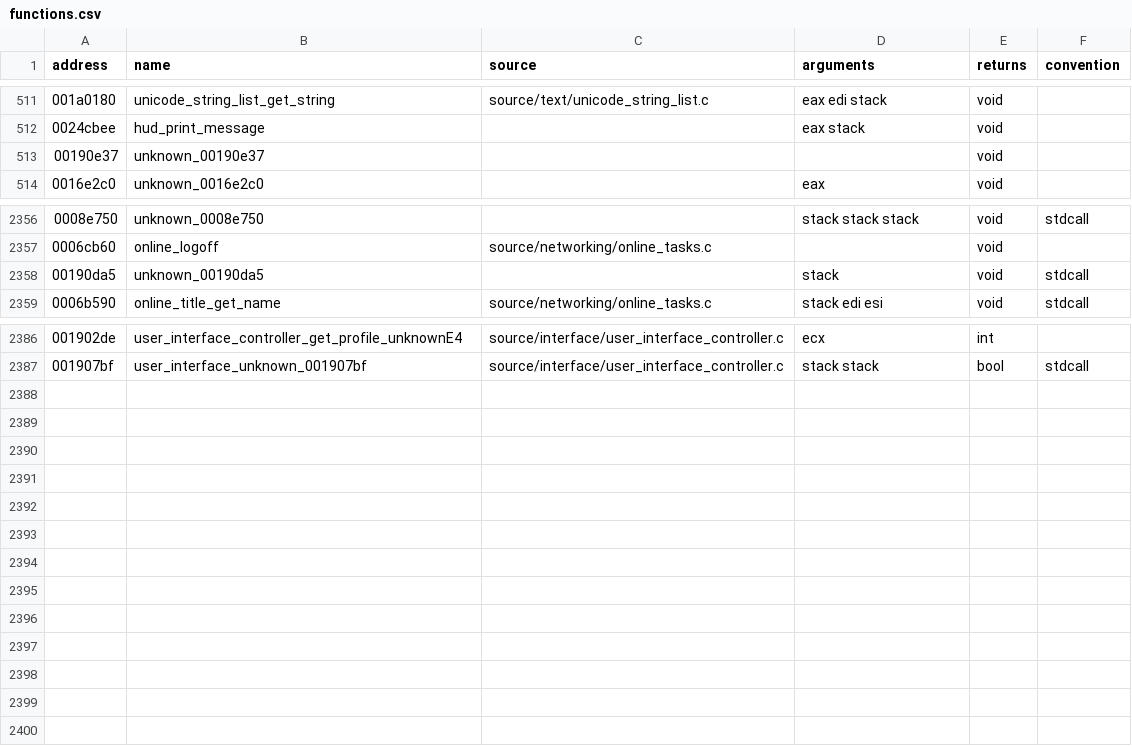
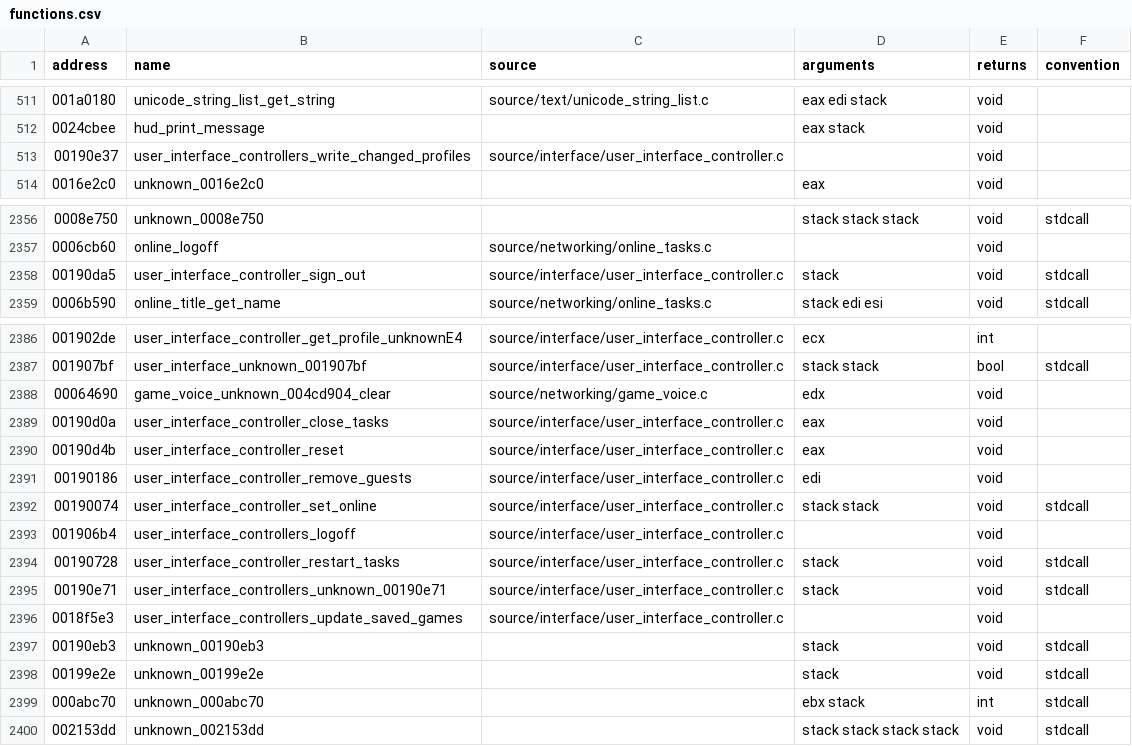
Before and after one commit to stevencol/halo-2-universal, a CSV file: symbols/functions.csv, drawn as a sheet; only a part is shown, gaps mark what is left out.

```diff
--- a/symbols/functions.csv
+++ b/symbols/functions.csv
@@ -512,3 +512,3 @@ address,name,source,arguments,returns,convention
 0024cbee,hud_print_message,,eax stack,void
-00190e37,unknown_00190e37,,,void
+00190e37,user_interface_controllers_write_changed_profiles,source/interface/user_interface_controller.c,,void
 0016e2c0,unknown_0016e2c0,,eax,void
@@ -2357,3 +2357,3 @@ address,name,source,arguments,returns,convention
 0006cb60,online_logoff,source/networking/online_tasks.c,,void
-00190da5,unknown_00190da5,,stack,void,stdcall
+00190da5,user_interface_controller_sign_out,source/interface/user_interface_controller.c,stack,void,stdcall
 0006b590,online_title_get_name,source/networking/online_tasks.c,stack edi esi,void,stdcall
@@ -2387 +2387,14 @@ address,name,source,arguments,returns,convention
 001907bf,user_interface_unknown_001907bf,source/interface/user_interface_controller.c,stack stack,bool,stdcall
+00064690,game_voice_unknown_004cd904_clear,source/networking/game_voice.c,edx,void
+00190d0a,user_interface_controller_close_tasks,source/interface/user_interface_controller.c,eax,void
+00190d4b,user_interface_controller_reset,source/interface/user_interface_controller.c,eax,void
+00190186,user_interface_controller_remove_guests,source/interface/user_interface_controller.c,edi,void
+00190074,user_interface_controller_set_online,source/interface/user_interface_controller.c,stack stack,void,stdcall
+001906b4,user_interface_controllers_logoff,source/interface/user_interface_controller.c,,void
+00190728,user_interface_controller_restart_tasks,source/interface/user_interface_controller.c,stack,void,stdcall
+00190e71,user_interface_controllers_unknown_00190e71,source/interface/user_interface_controller.c,stack,void,stdcall
+0018f5e3,user_interface_controllers_update_saved_games,source/interface/user_interface_controller.c,,void
+00190eb3,unknown_00190eb3,,stack,void,stdcall
+00199e2e,unknown_00199e2e,,stack,void,stdcall
+000abc70,unknown_000abc70,,ebx stack,int,stdcall
+002153dd,unknown_002153dd,,stack stack stack stack,void,stdcall
```
Also changed, not shown: 12 other files.
